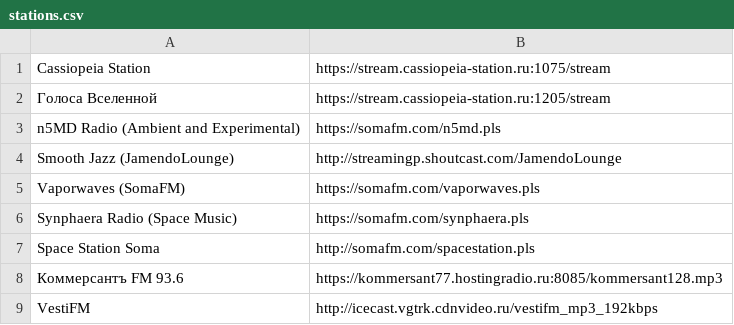
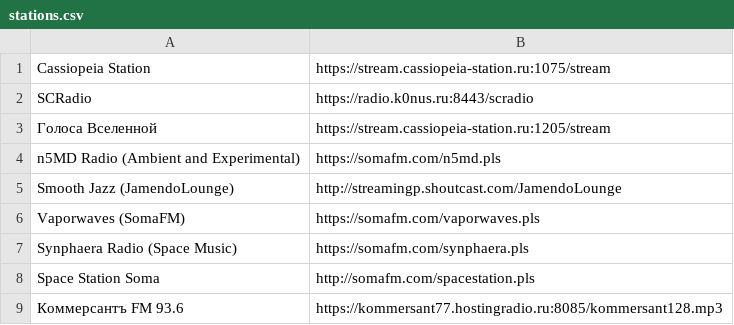
Before and after one commit to als-creator/dotfiles, a CSV file: home/.config/pyradio/stations.csv, drawn as a sheet; only a part is shown; the shorter side is filled out with more unchanged rows.

Commit message:
заменил станции radiotray-ng

```diff
--- a/home/.config/pyradio/stations.csv
+++ b/home/.config/pyradio/stations.csv
@@ -1,2 +1,3 @@
 Cassiopeia Station,https://stream.cassiopeia-station.ru:1075/stream
+SCRadio,https://radio.k0nus.ru:8443/scradio
 Голоса Вселенной,https://stream.cassiopeia-station.ru:1205/stream
```
Also changed, not shown: 21 other files.
